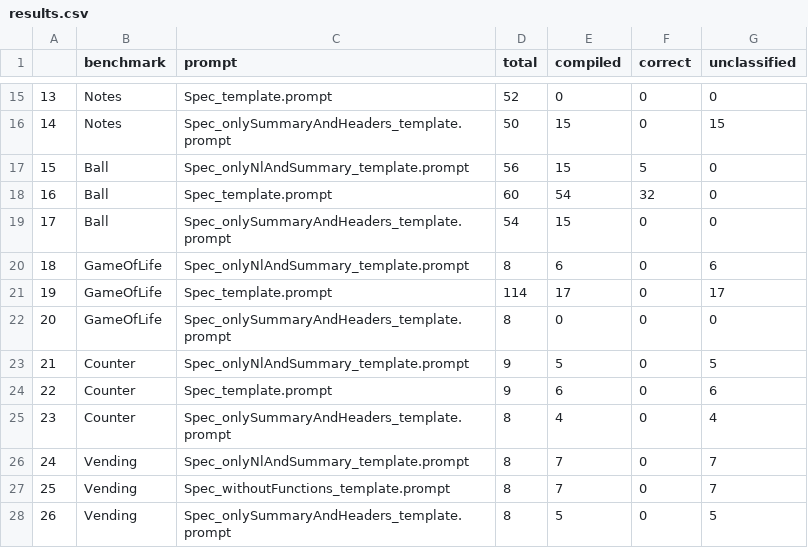
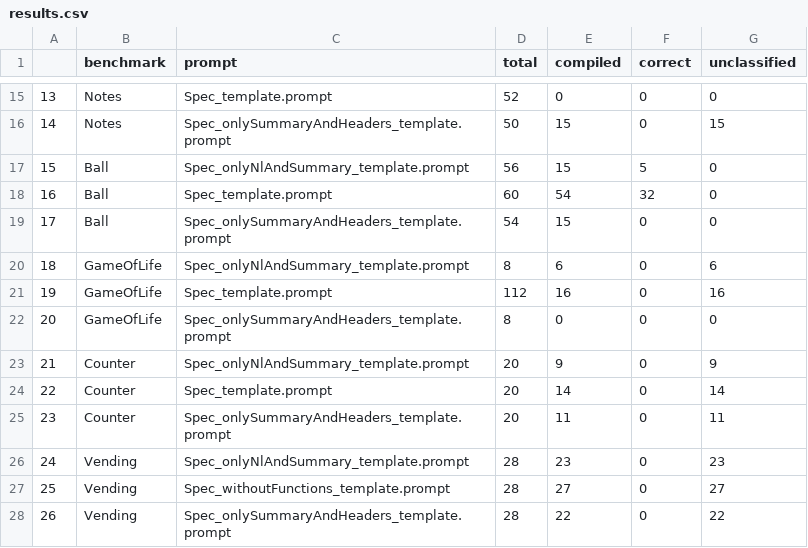
Before and after one commit to Barnard-PL-Labs/TSL_LLM_Benchmark, a CSV file: results.csv, drawn as a sheet; only a part is shown, gaps mark what is left out; the diff covers the shown part only.

```diff
--- a/results.csv
+++ b/results.csv
@@ -20,9 +20,9 @@
 18,GameOfLife,Spec_onlyNlAndSummary_template.prompt,8,6,0,6
-19,GameOfLife,Spec_template.prompt,114,17,0,17
+19,GameOfLife,Spec_template.prompt,112,16,0,16
 20,GameOfLife,Spec_onlySummaryAndHeaders_template.prompt,8,0,0,0
-21,Counter,Spec_onlyNlAndSummary_template.prompt,9,5,0,5
-22,Counter,Spec_template.prompt,9,6,0,6
-23,Counter,Spec_onlySummaryAndHeaders_template.prompt,8,4,0,4
-24,Vending,Spec_onlyNlAndSummary_template.prompt,8,7,0,7
-25,Vending,Spec_withoutFunctions_template.prompt,8,7,0,7
-26,Vending,Spec_onlySummaryAndHeaders_template.prompt,8,5,0,5
+21,Counter,Spec_onlyNlAndSummary_template.prompt,20,9,0,9
+22,Counter,Spec_template.prompt,20,14,0,14
+23,Counter,Spec_onlySummaryAndHeaders_template.prompt,20,11,0,11
+24,Vending,Spec_onlyNlAndSummary_template.prompt,28,23,0,23
+25,Vending,Spec_withoutFunctions_template.prompt,28,27,0,27
+26,Vending,Spec_onlySummaryAndHeaders_template.prompt,28,22,0,22
```
Also changed, not shown: 22 edited cells elsewhere in this file, 19 other files.
